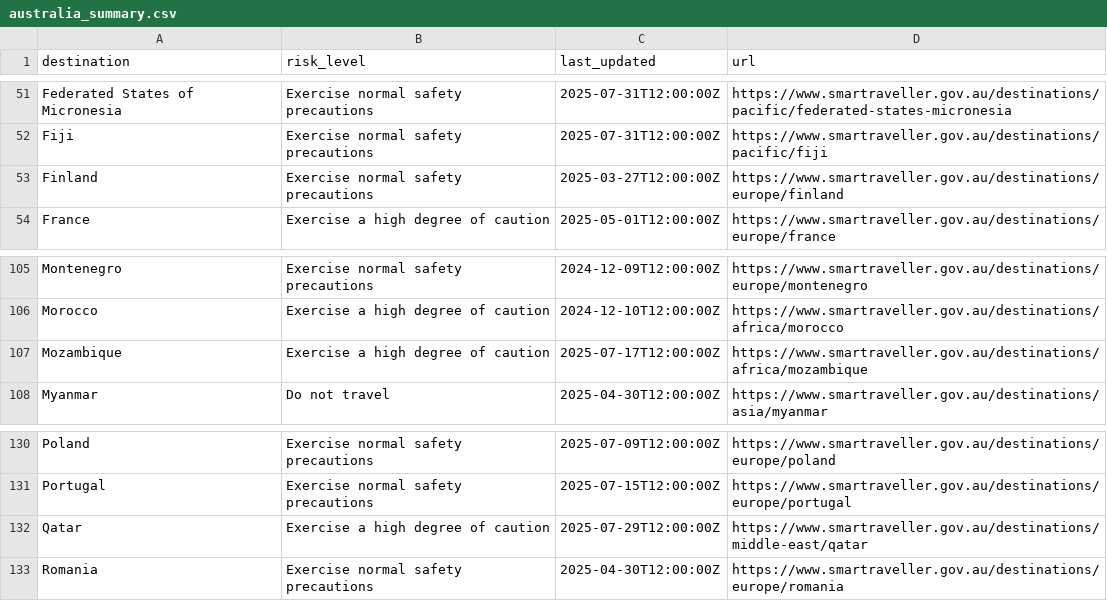
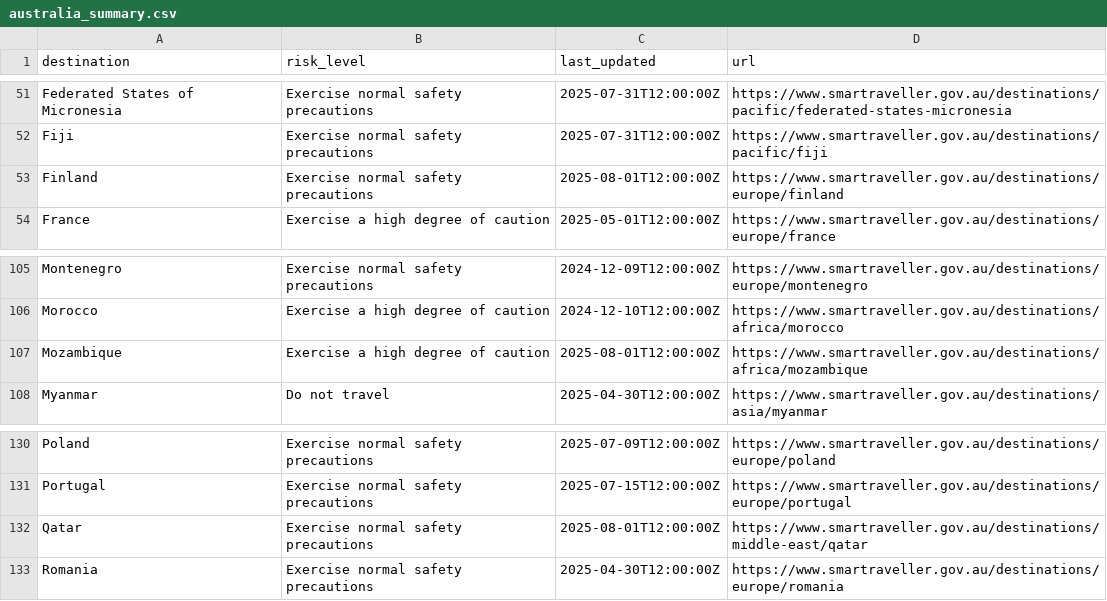
Before and after one commit to marcolussetti/travel-advisories, a CSV file: australia_summary.csv, drawn as a sheet; only a part is shown, gaps mark what is left out.

```diff
--- a/australia_summary.csv
+++ b/australia_summary.csv
@@ -52,3 +52,3 @@ Federated States of Micronesia,Exercise normal safety precautions,2025-07-31T12:
 Fiji,Exercise normal safety precautions,2025-07-31T12:00:00Z,https://www.smartraveller.gov.au/destinations/pacific/fiji
-Finland,Exercise normal safety precautions,2025-03-27T12:00:00Z,https://www.smartraveller.gov.au/destinations/europe/finland
+Finland,Exercise normal safety precautions,2025-08-01T12:00:00Z,https://www.smartraveller.gov.au/destinations/europe/finland
 France,Exercise a high degree of caution,2025-05-01T12:00:00Z,https://www.smartraveller.gov.au/destinations/europe/france
@@ -106,3 +106,3 @@ Montenegro,Exercise normal safety precautions,2024-12-09T12:00:00Z,https://www.s
 Morocco,Exercise a high degree of caution,2024-12-10T12:00:00Z,https://www.smartraveller.gov.au/destinations/africa/morocco
-Mozambique,Exercise a high degree of caution,2025-07-17T12:00:00Z,https://www.smartraveller.gov.au/destinations/africa/mozambique
+Mozambique,Exercise a high degree of caution,2025-08-01T12:00:00Z,https://www.smartraveller.gov.au/destinations/africa/mozambique
 Myanmar,Do not travel,2025-04-30T12:00:00Z,https://www.smartraveller.gov.au/destinations/asia/myanmar
@@ -131,3 +131,3 @@ Poland,Exercise normal safety precautions,2025-07-09T12:00:00Z,https://www.smart
 Portugal,Exercise normal safety precautions,2025-07-15T12:00:00Z,https://www.smartraveller.gov.au/destinations/europe/portugal
-Qatar,Exercise a high degree of caution,2025-07-29T12:00:00Z,https://www.smartraveller.gov.au/destinations/middle-east/qatar
+Qatar,Exercise normal safety precautions,2025-08-01T12:00:00Z,https://www.smartraveller.gov.au/destinations/middle-east/qatar
 Romania,Exercise normal safety precautions,2025-04-30T12:00:00Z,https://www.smartraveller.gov.au/destinations/europe/romania
```
Also changed, not shown: 12 other files.
